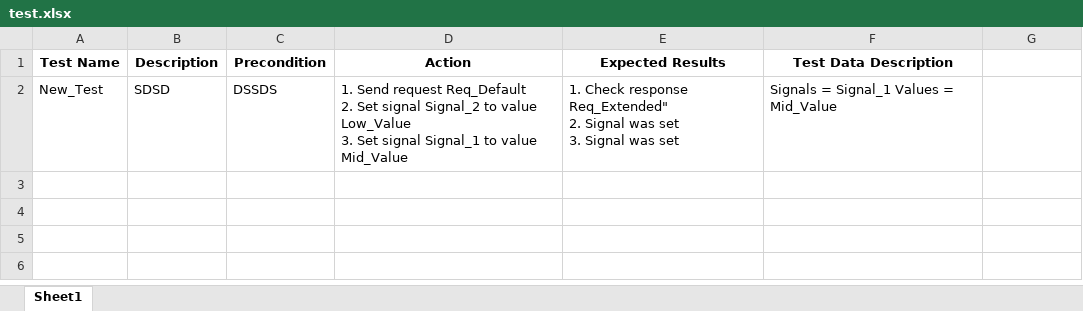
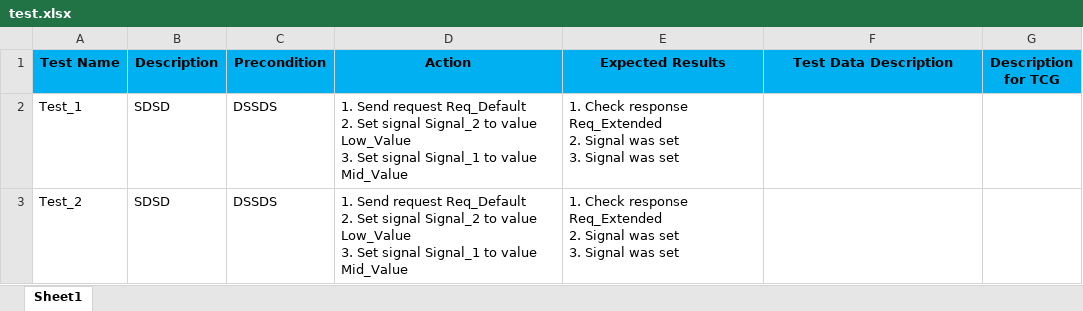
Before and after one commit to tzanu15/testspecification, an Excel workbook: test.xlsx, sheet Sheet1, drawn as a sheet; values as stored, in another font and other column widths than the file's, no borders; ↵ is a line break in a cell; the diff names each change by its address in the sheet, - before the commit and + after, or states it on an @@ line.

```diff
--- a/test.xlsx (sheet Sheet1)
+++ b/test.xlsx (sheet Sheet1)
-A1:G1 fill: none
+A1:G1 fill: #00B0F0
-G1: (empty)
+G1: Description for TCG
-A2 (Test Name): New_Test
+A2 (Test Name): Test_1
-E2 (Expected Results): …Check response Req_Extended" ↵ 2. Signal…
+E2 (Expected Results): …Check response Req_Extended ↵ 2. Signal…
-F2 (Test Data Description): Signals = Signal_1 Values = Mid_Value
+F2 (Test Data Description): (empty)
+row 3: Test_2 | SDSD | DSSDS | 1. Send request Req_Default ↵ 2. Set signal Signal_2 to value Low_Value ↵ 3. Set signal Signal_1 to value Mid_Value | 1. Check response Req_Extended ↵ 2. Signal was set ↵ 3. Signal was set
```
Also changed, not shown: 9 other files.
